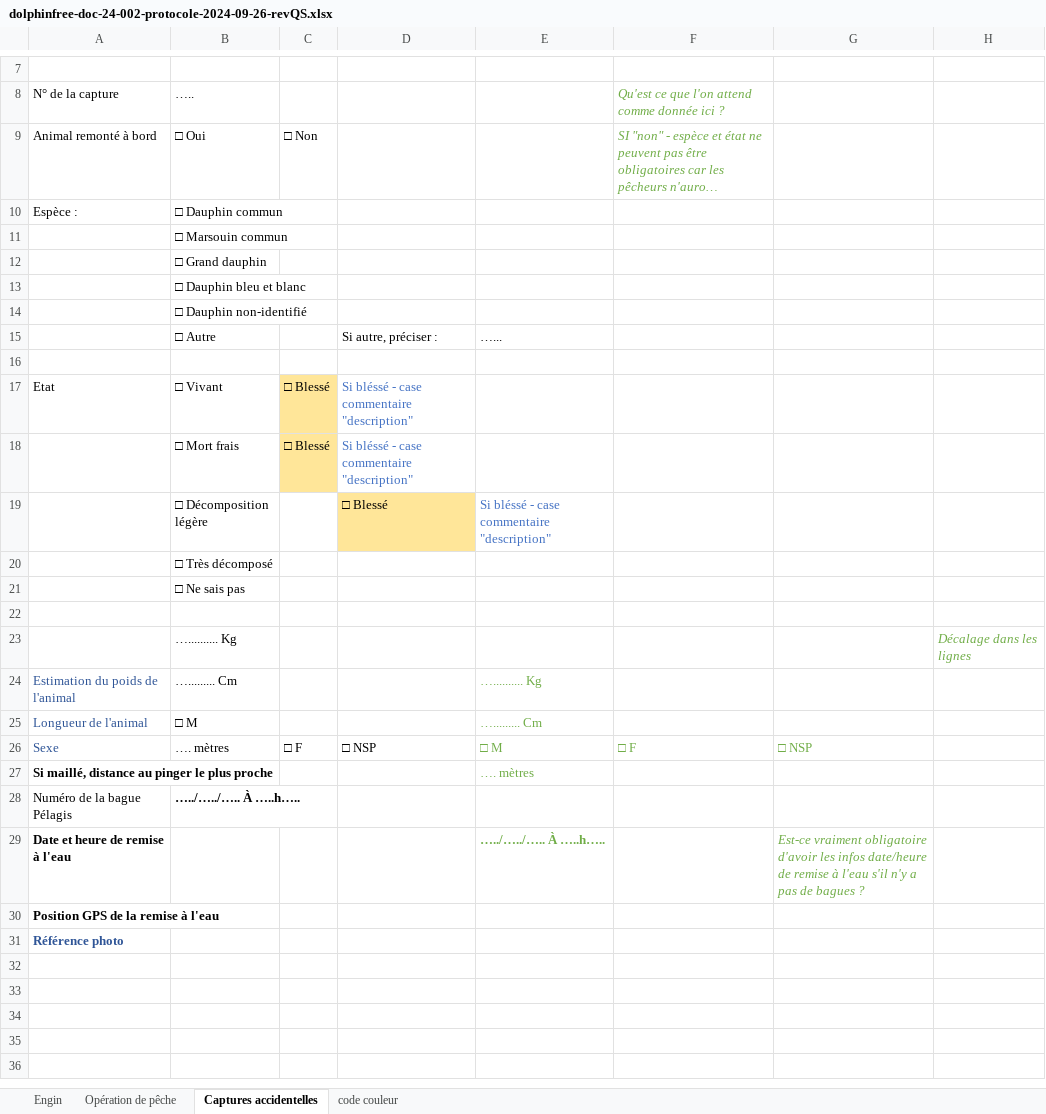
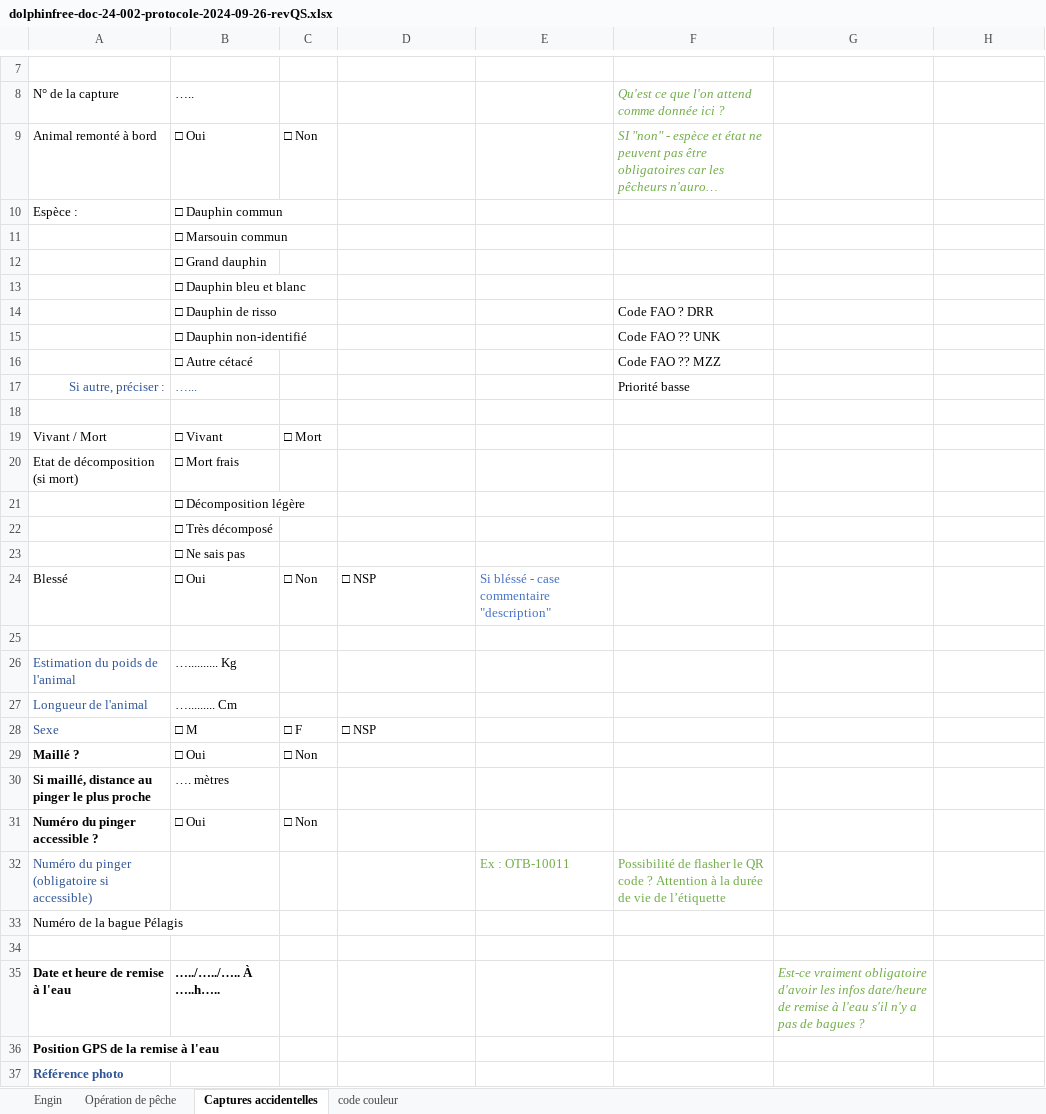
Before and after one commit to sumaris-net/sumaris-doc, an Excel workbook: projects/pifil/doc/dolphinfree-doc-24-002-protocole-2024-09-26-revQS.xlsx, sheet Captures accidentelles, drawn as a sheet; only a part is shown, gaps mark what is left out; long unchanged cells end in …; values as stored, in another font and other column widths than the file's, no borders; removed rows and columns are numbered as before the commit, all else as after; the diff names each change by its address in the sheet, - before the commit and + after, or states it on an @@ line.

Commit message:
enh(pifil) Complete CRR 27/09/2024

```diff
--- a/projects/pifil/doc/dolphinfree-doc-24-002-protocole-2024-09-26-revQS.xlsx (sheet Captures accidentelles)
+++ b/projects/pifil/doc/dolphinfree-doc-24-002-protocole-2024-09-26-revQS.xlsx (sheet Captures accidentelles)
-row 14:  | □ Dauphin non-identifié
-row 15:  | □ Autre |  | Si autre, préciser : | …...
+row 14:  | □ Dauphin de risso |  |  |  | Code FAO ? DRR
+row 15:  | □ Dauphin non-identifié |  |  |  | Code FAO ?? UNK
+row 16:  | □ Autre cétacé |  |  |  | Code FAO ?? MZZ
+row 17: Si autre, préciser : | …... |  |  |  | Priorité basse
-row 17: Etat | □ Vivant | □ Blessé | Si bléssé - case commentaire "description"
-row 18:  | □ Mort frais | □ Blessé | Si bléssé - case commentaire "description"
-row 19:  | □ Décomposition légère |  | □ Blessé | Si bléssé - case commentaire "description"
+row 19: Vivant / Mort | □ Vivant | □ Mort
+row 20: Etat de décomposition (si mort) | □ Mort frais
+row 21:  | □ Décomposition légère
+row 24: Blessé | □ Oui | □ Non | □ NSP | Si bléssé - case commentaire "description"
-row 23:  | ….......... Kg |  |  |  |  |  | Décalage dans les lignes
-B26: …......... Cm
+B26: ….......... Kg
-E26: ….......... Kg
+E26: (empty)
-B27: □ M
+B27: …......... Cm
-E27: …......... Cm
+E27: (empty)
-B28: …. mètres
+B28: □ M
-E28: □ M
+E28: (empty)
-F28: □ F
+F28: (empty)
-G28: □ NSP
+G28: (empty)
+row 29: Maillé ? | □ Oui | □ Non
-B30: (empty)
+B30: …. mètres
-E30: …. mètres
+E30: (empty)
+row 31: Numéro du pinger accessible ? | □ Oui | □ Non
+row 32: Numéro du pinger (obligatoire si accessible) |  |  |  | Ex : OTB-10011 | Possibilité de flasher le QR code ? Attention à la durée de vie de l’étiquette
-B33: …../…../….. À …..h…..
+B33: (empty)
+row 34: (empty)
-B35: (empty)
+B35: …../…../….. À …..h…..
-E35: …../…../….. À …..h…..
+E35: (empty)
```
Also changed, not shown: sheet Opération de pêche, 2 other files.
